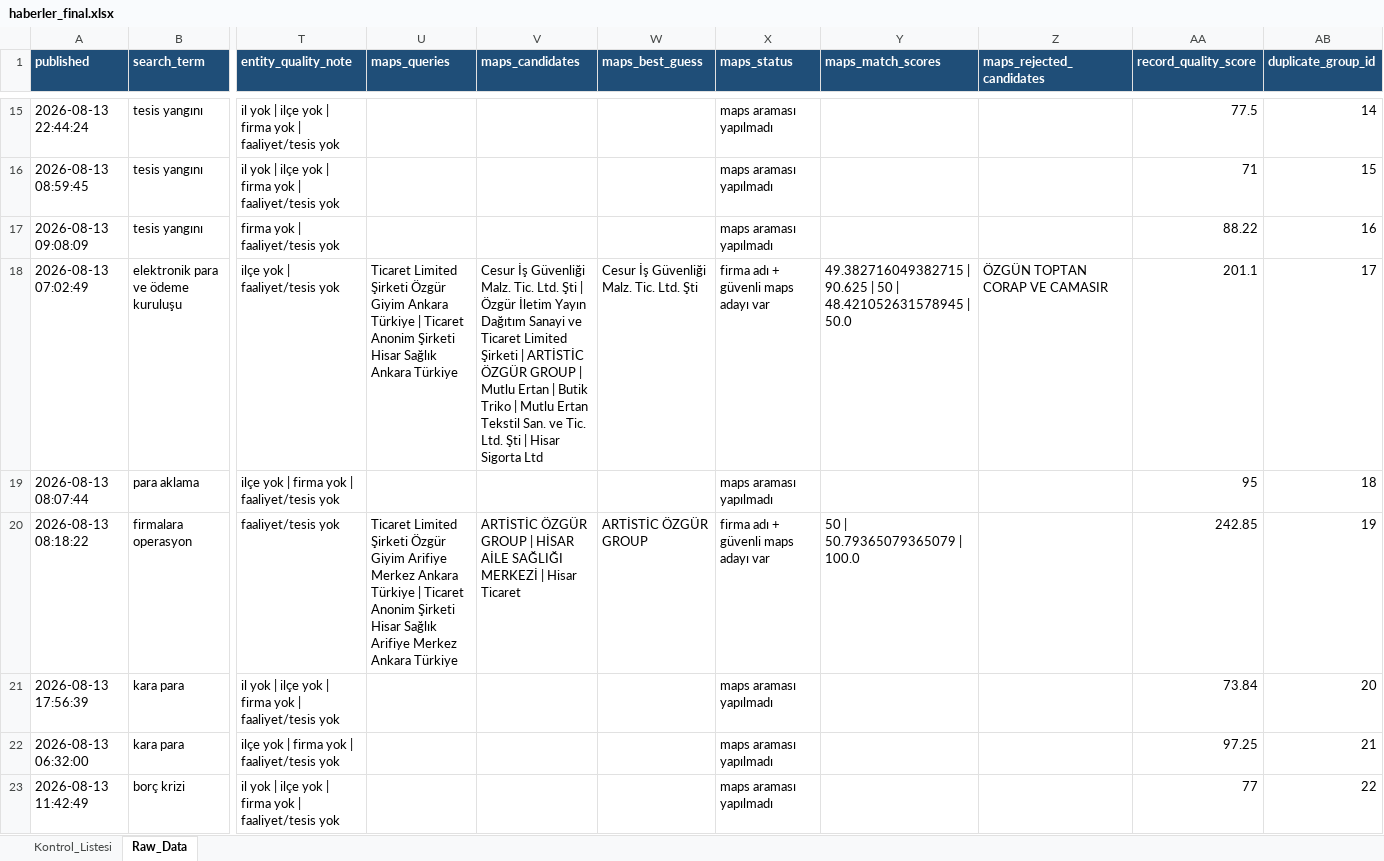
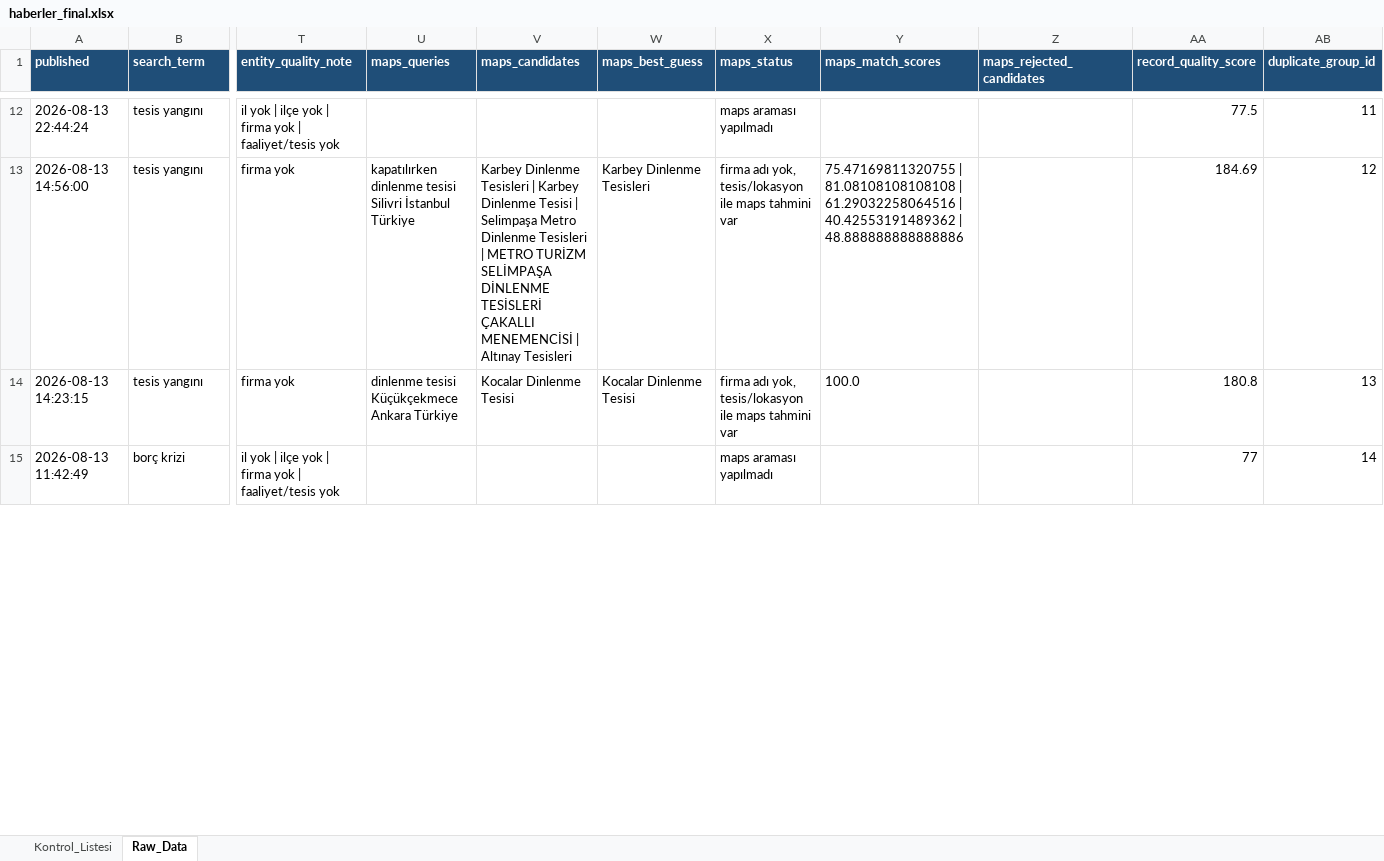
Before and after one commit to 19982109/haber-risk-monitor, an Excel workbook: data/haberler_final.xlsx, sheet Raw_Data, drawn as a sheet; only a part is shown, gaps mark what is left out; values as stored, in another font and other column widths than the file's, no borders; removed rows and columns are numbered as before the commit, all else as after; rows hold the shown columns only; the diff covers the shown part only; the diff names each change by its address in the sheet, - before the commit and + after, or states it on an @@ line.

```diff
--- a/data/haberler_final.xlsx (sheet Raw_Data)
+++ b/data/haberler_final.xlsx (sheet Raw_Data)
-AB12 (duplicate_group_id): 14
+AB12 (duplicate_group_id): 11
-row 16: 2026-08-13 08:59:45 | tesis yangını | il yok | ilçe yok | firma yok | faaliyet/tesis yok |  |  |  | maps araması yapılmadı |  |  | 71 | 15
-row 17: 2026-08-13 09:08:09 | tesis yangını | firma yok | faaliyet/tesis yok |  |  |  | maps araması yapılmadı |  |  | 88.22 | 16
-row 18: 2026-08-13 07:02:49 | elektronik para ve ödeme kuruluşu | ilçe yok | faaliyet/tesis yok | Ticaret Limited Şirketi Özgür Giyim Ankara Türkiye | Ticaret Anonim Şirketi Hisar Sağlık Ankara Türkiye | Cesur İş Güvenliği Malz. Tic. Ltd. Şti | Özgür İletim Yayın Dağıtım Sanayi ve Ticaret Limited Şirketi | ARTİSTİC ÖZGÜR GROUP | Mutlu Ertan | Butik Triko | Mutlu Ertan Tekstil San. ve Tic. Ltd. Şti | Hisar Sigorta Ltd | Cesur İş Güvenliği Malz. Tic. Ltd. Şti | firma adı + güvenli maps adayı var | 49.382716049382715 | 90.625 | 50 | 48.421052631578945 | 50.0 | ÖZGÜN TOPTAN CORAP VE CAMASIR | 201.1 | 17
-row 19: 2026-08-13 08:07:44 | para aklama | ilçe yok | firma yok | faaliyet/tesis yok |  |  |  | maps araması yapılmadı |  |  | 95 | 18
-row 20: 2026-08-13 08:18:22 | firmalara operasyon | faaliyet/tesis yok | Ticaret Limited Şirketi Özgür Giyim Arifiye Merkez Ankara Türkiye | Ticaret Anonim Şirketi Hisar Sağlık Arifiye Merkez Ankara Türkiye | ARTİSTİC ÖZGÜR GROUP | HİSAR AİLE SAĞLIĞI MERKEZİ | Hisar Ticaret | ARTİSTİC ÖZGÜR GROUP | firma adı + güvenli maps adayı var | 50 | 50.79365079365079 | 100.0 |  | 242.85 | 19
-row 21: 2026-08-13 17:56:39 | kara para | il yok | ilçe yok | firma yok | faaliyet/tesis yok |  |  |  | maps araması yapılmadı |  |  | 73.84 | 20
-row 22: 2026-08-13 06:32:00 | kara para | ilçe yok | firma yok | faaliyet/tesis yok |  |  |  | maps araması yapılmadı |  |  | 97.25 | 21
+row 13: 2026-08-13 14:56:00 | tesis yangını | firma yok | kapatılırken dinlenme tesisi Silivri İstanbul Türkiye | Karbey Dinlenme Tesisleri | Karbey Dinlenme Tesisi | Selimpaşa Metro Dinlenme Tesisleri | METRO TURİZM SELİMPAŞA DİNLENME TESİSLERİ ÇAKALLI MENEMENCİSİ | Altınay Tesisleri | Karbey Dinlenme Tesisleri | firma adı yok, tesis/lokasyon ile maps tahmini var | 75.47169811320755 | 81.08108108108108 | 61.29032258064516 | 40.42553191489362 | 48.888888888888886 |  | 184.69 | 12
+row 14: 2026-08-13 14:23:15 | tesis yangını | firma yok | dinlenme tesisi Küçükçekmece Ankara Türkiye | Kocalar Dinlenme Tesisi | Kocalar Dinlenme Tesisi | firma adı yok, tesis/lokasyon ile maps tahmini var | 100.0 |  | 180.8 | 13
-AB15 (duplicate_group_id): 22
+AB15 (duplicate_group_id): 14
```
Also changed, not shown: 28 added rows, 28 removed rows and 79 edited cells elsewhere in this sheet, sheet Kontrol_Listesi, 1 other file.
